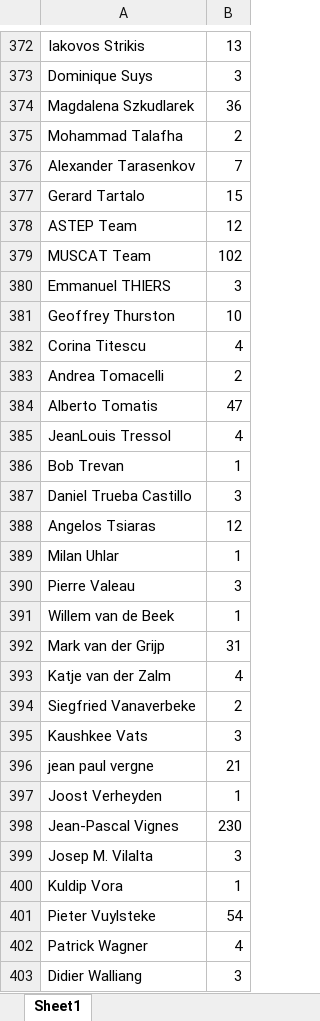
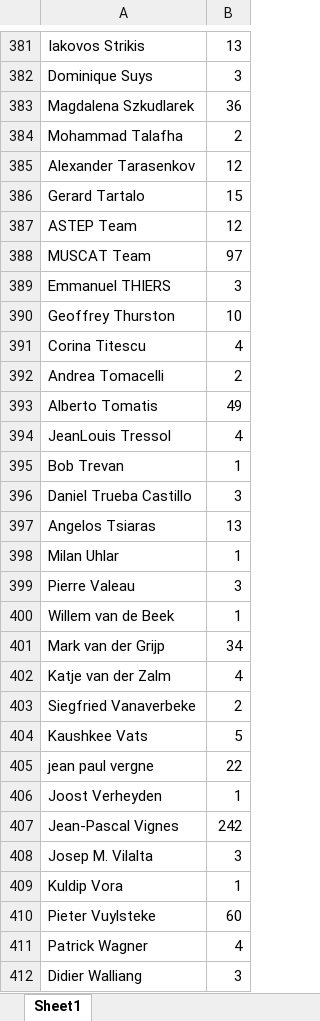
Before and after one commit to YHLin-Altair1999/YHLin-Altair1999.github.io, an Excel workbook: observations/Exoclock.xlsx, sheet Sheet1, drawn as a sheet; only a part is shown, gaps mark what is left out; values as stored, in another font and other column widths than the file's, no borders; addresses are those after the commit; the diff covers the shown part only; the diff names each change by its address in the sheet, - before the commit and + after, or states it on an @@ line.

```diff
--- a/observations/Exoclock.xlsx (sheet Sheet1)
+++ b/observations/Exoclock.xlsx (sheet Sheet1)
-B385: 7
+B385: 12
-B388: 102
+B388: 97
-B393: 47
+B393: 49
-B397: 12
+B397: 13
-B401: 31
+B401: 34
-B404: 3
+B404: 5
-B405: 21
+B405: 22
-B407: 230
+B407: 242
-B410: 54
+B410: 60
```
Also changed, not shown: 10 added rows and 81 edited cells elsewhere in this sheet, observations/TOP_ObservationLog.xlsx, 2 other files.
